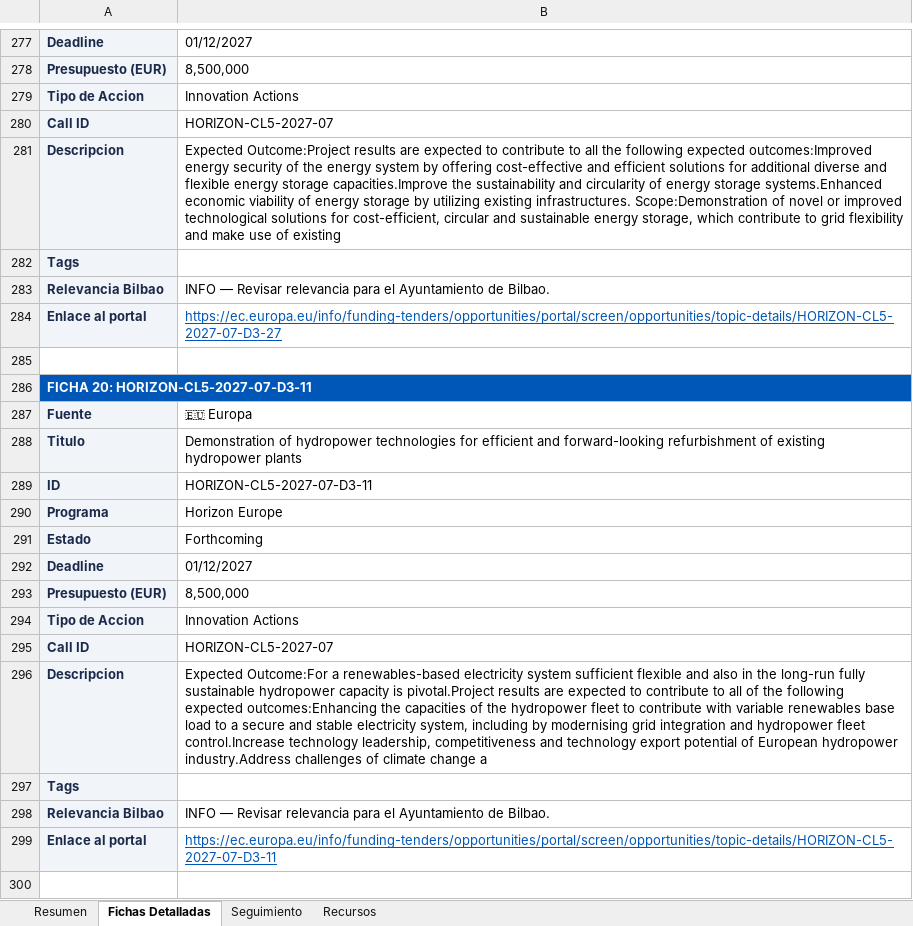
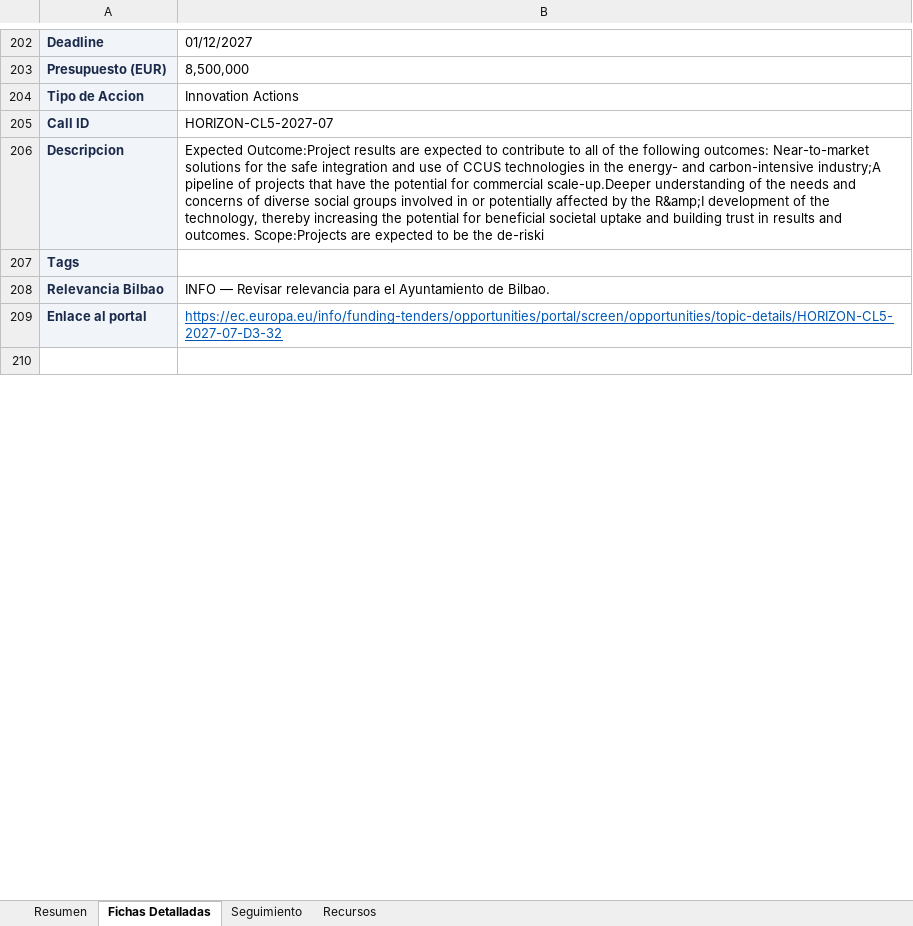
Before and after one commit to haguirre-lab/eu-funding-radar, an Excel workbook: docs/resultados_convocatorias.xlsx, sheet Fichas Detalladas, drawn as a sheet; only a part is shown, gaps mark what is left out; the shorter side is filled out with more unchanged rows; values as stored, in another font and other column widths than the file's, no borders; removed rows and columns are numbered as before the commit, all else as after; the diff covers the shown part only; the diff names each change by its address in the sheet, - before the commit and + after, or states it on an @@ line.

```diff
--- a/docs/resultados_convocatorias.xlsx (sheet Fichas Detalladas)
+++ b/docs/resultados_convocatorias.xlsx (sheet Fichas Detalladas)
-row 281: Descripcion | Expected Outcome:Project results are expected to contribute to all the following expected outcomes:Improved energy security of the energy system by offering cost-effective and efficient solutions for additional diverse and flexible energy storage capacities.Improve the sustainability and circularity of energy storage systems.Enhanced economic viability of energy storage by utilizing existing infrastructures. Scope:Demonstration of novel or improved technological solutions for cost-efficient, circular and sustainable energy storage, which contribute to grid flexibility and make use of existing
-row 282: Tags
-row 283: Relevancia Bilbao | INFO — Revisar relevancia para el Ayuntamiento de Bilbao.
-row 284: Enlace al portal | https://ec.europa.eu/info/funding-tenders/opportunities/portal/screen/opportunities/topic-details/HORIZON-CL5-2027-07-D3-27
-row 285: (empty)
-row 286: FICHA 20: HORIZON-CL5-2027-07-D3-11
-row 287: Fuente | 🇪🇺 Europa
-row 288: Titulo | Demonstration of hydropower technologies for efficient and forward-looking refurbishment of existing hydropower plants
-row 289: ID | HORIZON-CL5-2027-07-D3-11
-row 290: Programa | Horizon Europe
-row 291: Estado | Forthcoming
-row 292: Deadline | 01/12/2027
-row 293: Presupuesto (EUR) | 8,500,000
-row 294: Tipo de Accion | Innovation Actions
-row 295: Call ID | HORIZON-CL5-2027-07
-row 296: Descripcion | Expected Outcome:For a renewables-based electricity system sufficient flexible and also in the long-run fully sustainable hydropower capacity is pivotal.Project results are expected to contribute to all of the following expected outcomes:Enhancing the capacities of the hydropower fleet to contribute with variable renewables base load to a secure and stable electricity system, including by modernising grid integration and hydropower fleet control.Increase technology leadership, competitiveness and technology export potential of European hydropower industry.Address challenges of climate change a
-row 297: Tags
-row 298: Relevancia Bilbao | INFO — Revisar relevancia para el Ayuntamiento de Bilbao.
-row 299: Enlace al portal | https://ec.europa.eu/info/funding-tenders/opportunities/portal/screen/opportunities/topic-details/HORIZON-CL5-2027-07-D3-11
-row 300: (empty)
```
Also changed, not shown: 40 added rows, 305 removed rows, 20 moved rows and 70 edited cells elsewhere in this sheet, sheet Resumen, sheet Seguimiento, 3 other files.
